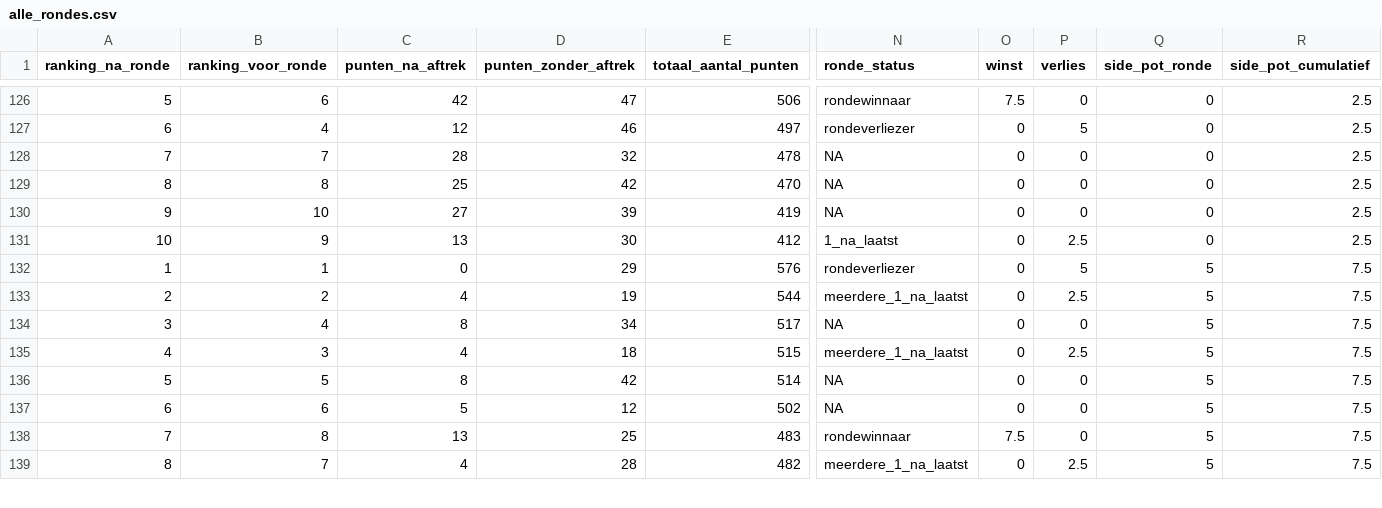
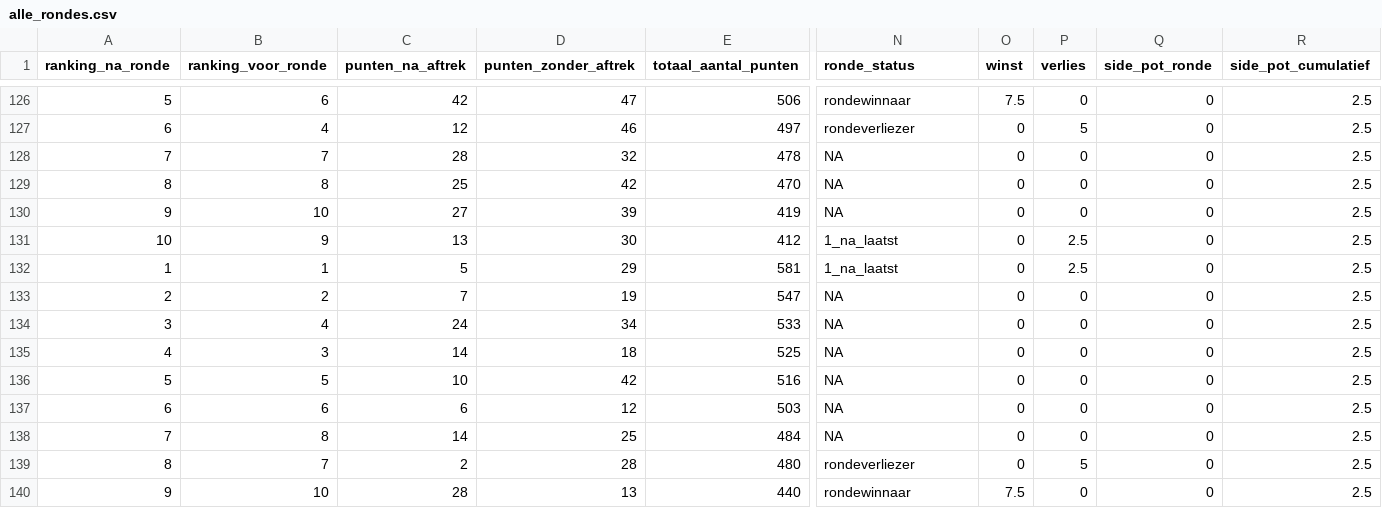
Before and after one commit to rubensan19/cvhj-scraper, a CSV file: data/alle_rondes.csv, drawn as a sheet; only a part is shown, gaps mark what is left out; rows hold the shown columns only; the diff covers the shown part only; the diff names each change by its address in the sheet, - before the commit and + after, or states it on an @@ line.

```diff
--- a/data/alle_rondes.csv
+++ b/data/alle_rondes.csv
-C132 (punten_na_aftrek): 0
+C132 (punten_na_aftrek): 5
-E132 (totaal_aantal_punten): 576
+E132 (totaal_aantal_punten): 581
-N132 (ronde_status): rondeverliezer
+N132 (ronde_status): 1_na_laatst
-P132 (verlies): 5
+P132 (verlies): 2.5
-Q132:Q139 (side_pot_ronde): 5
+Q132:Q139 (side_pot_ronde): 0
-R132:R139 (side_pot_cumulatief): 7.5
+R132:R139 (side_pot_cumulatief): 2.5
-C133 (punten_na_aftrek): 4
+C133 (punten_na_aftrek): 7
-E133 (totaal_aantal_punten): 544
+E133 (totaal_aantal_punten): 547
-N133 (ronde_status): meerdere_1_na_laatst
+N133 (ronde_status): NA
-P133 (verlies): 2.5
+P133 (verlies): 0
-C134 (punten_na_aftrek): 8
+C134 (punten_na_aftrek): 24
-E134 (totaal_aantal_punten): 517
+E134 (totaal_aantal_punten): 533
-C135 (punten_na_aftrek): 4
+C135 (punten_na_aftrek): 14
-E135 (totaal_aantal_punten): 515
+E135 (totaal_aantal_punten): 525
-N135 (ronde_status): meerdere_1_na_laatst
+N135 (ronde_status): NA
-P135 (verlies): 2.5
+P135 (verlies): 0
-C136 (punten_na_aftrek): 8
+C136 (punten_na_aftrek): 10
-E136 (totaal_aantal_punten): 514
+E136 (totaal_aantal_punten): 516
-C137 (punten_na_aftrek): 5
+C137 (punten_na_aftrek): 6
-E137 (totaal_aantal_punten): 502
+E137 (totaal_aantal_punten): 503
-C138 (punten_na_aftrek): 13
+C138 (punten_na_aftrek): 14
-E138 (totaal_aantal_punten): 483
+E138 (totaal_aantal_punten): 484
-N138 (ronde_status): rondewinnaar
+N138 (ronde_status): NA
-O138 (winst): 7.5
+O138 (winst): 0
-C139 (punten_na_aftrek): 4
+C139 (punten_na_aftrek): 2
-E139 (totaal_aantal_punten): 482
+E139 (totaal_aantal_punten): 480
-N139 (ronde_status): meerdere_1_na_laatst
+N139 (ronde_status): rondeverliezer
-P139 (verlies): 2.5
+P139 (verlies): 5
+row 140: 9 | 10 | 28 | 13 | 440 | rondewinnaar | 7.5 | 0 | 0 | 2.5
```
Also changed, not shown: 1 removed row and 5 edited cells elsewhere in this file.
